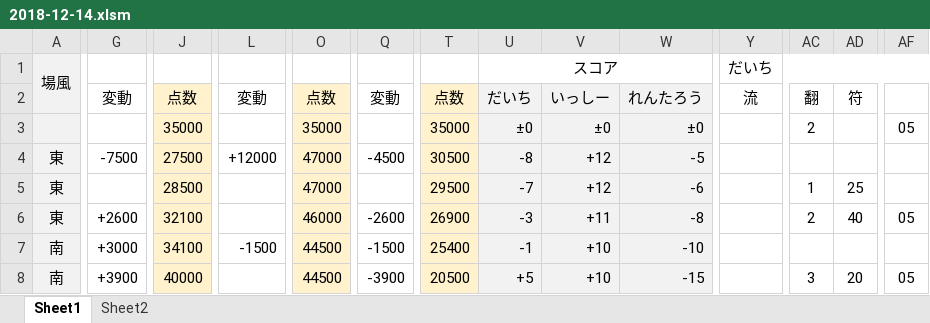
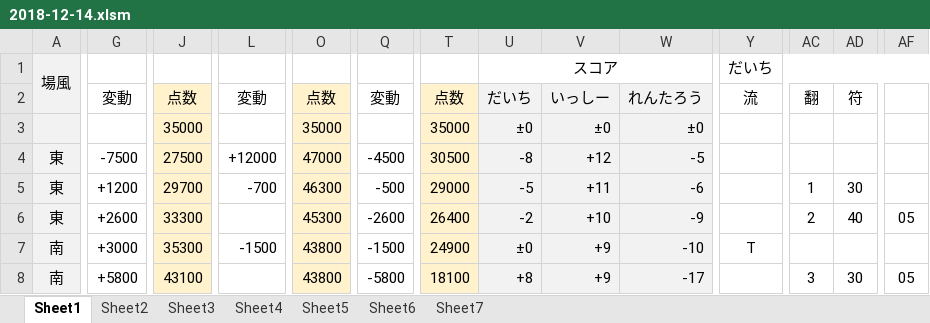
Before and after one commit to daicho/mahjong, an Excel workbook: 三人麻雀/対局/2018-12-14.xlsm, sheet Sheet1, drawn as a sheet; only a part is shown, gaps mark what is left out; values as stored, in another font and other column widths than the file's, no borders; conditional formats not drawn; the diff covers the shown part only; the diff names each change by its address in the sheet, - before the commit and + after, or states it on an @@ line.

```diff
--- a/三人麻雀/対局/2018-12-14.xlsm (sheet Sheet1)
+++ b/三人麻雀/対局/2018-12-14.xlsm (sheet Sheet1)
+sheet tab: Sheet3
+sheet tab: Sheet4
+sheet tab: Sheet5
+sheet tab: Sheet6
+sheet tab: Sheet7
-AC3: 2
+AC3: (empty)
-AF3: 05
+AF3: (empty)
-G5: (empty)
+G5: +1200
-J5: 28500
+J5: 29700
-L5: (empty)
+L5: -700
-O5: 47000
+O5: 46300
-Q5: (empty)
+Q5: -500
-T5: 29500
+T5: 29000
-U5: -7
+U5: -5
-V5: +12
+V5: +11
-AD5: 25
+AD5: 30
-J6: 32100
+J6: 33300
-O6: 46000
+O6: 45300
-T6: 26900
+T6: 26400
-U6: -3
+U6: -2
-V6: +11
+V6: +10
-W6: -8
+W6: -9
-J7: 34100
+J7: 35300
-O7:O8: 44500
+O7:O8: 43800
-T7: 25400
+T7: 24900
-U7: -1
+U7: ±0
-V7:V8: +10
+V7:V8: +9
-Y7: (empty)
+Y7: T
-G8: +3900
+G8: +5800
-J8: 40000
+J8: 43100
-Q8: -3900
+Q8: -5800
-T8: 20500
+T8: 18100
-U8: +5
+U8: +8
-W8: -15
+W8: -17
-AD8: 20
+AD8: 30
```
Also changed, not shown: 17 edited cells elsewhere in this sheet, sheet Sheet2, 三人麻雀/Template3.xlsm, 三人麻雀/対局/2018-12-12.xlsm, 3 other files.
